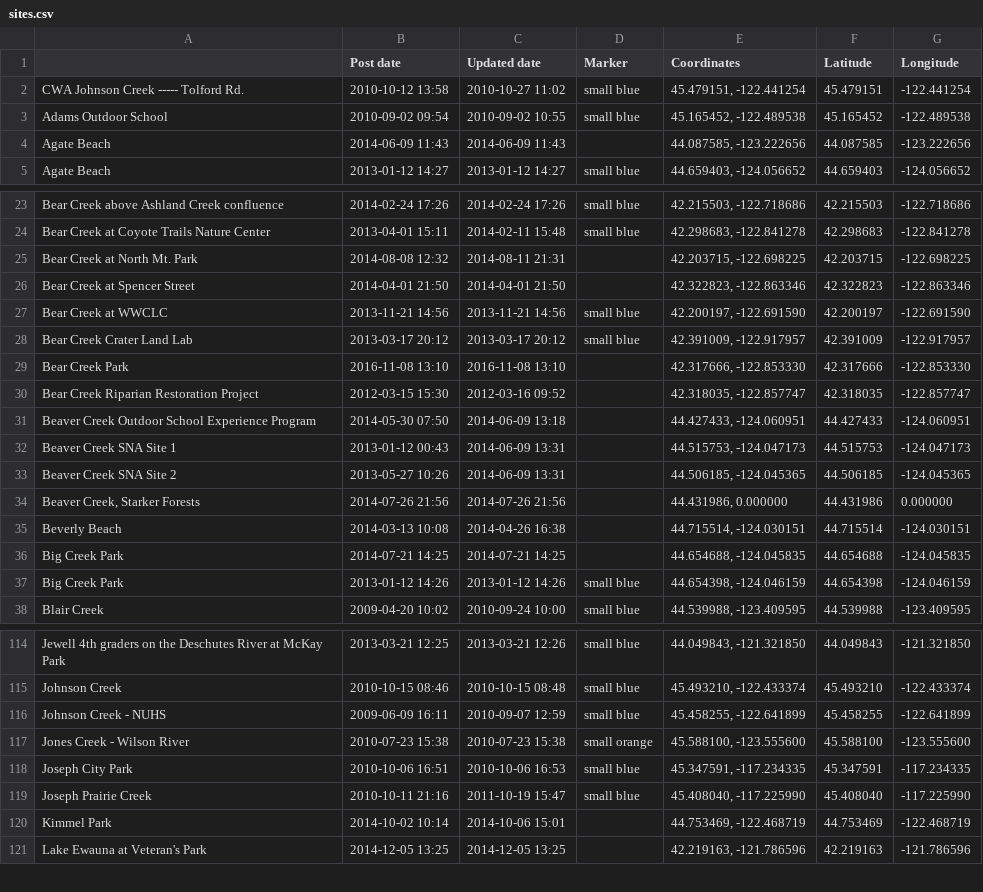
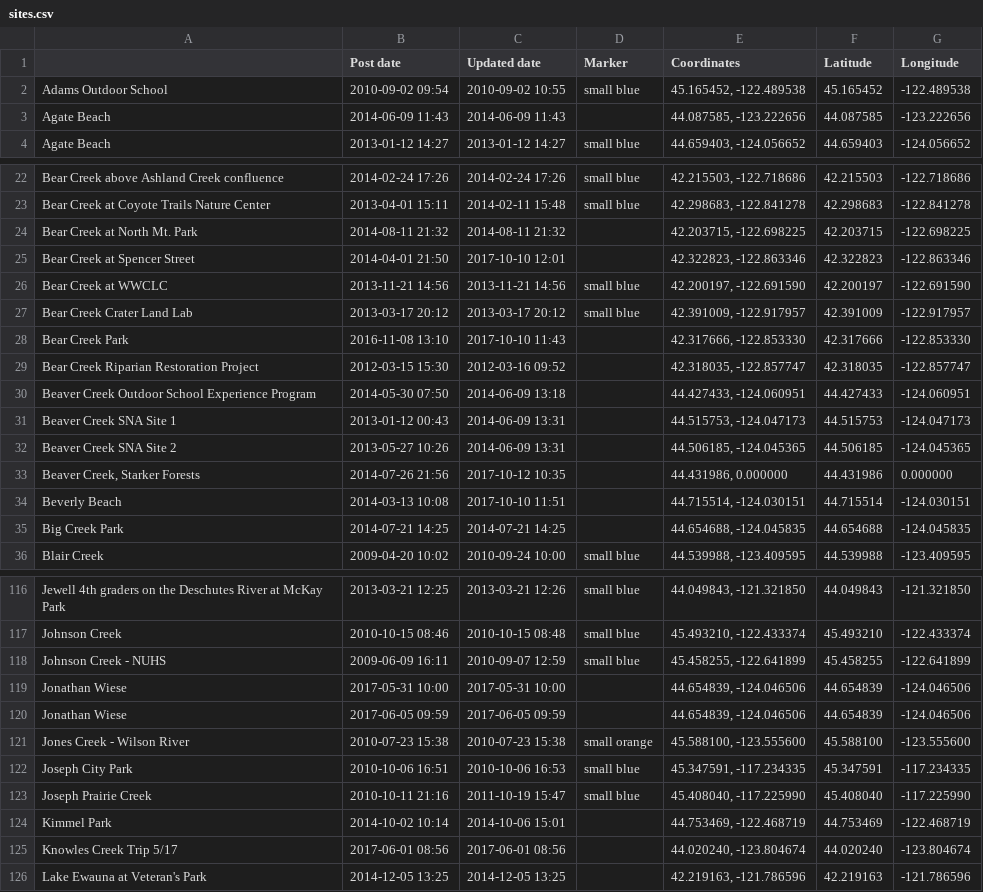
Before and after one commit to osuosl/streamwebs, a CSV file: csvs/sites.csv, drawn as a sheet; only a part is shown, gaps mark what is left out; the diff covers the shown part only.

```diff
--- a/csvs/sites.csv
+++ b/csvs/sites.csv
@@ -1,3 +1,2 @@
 "","Post date","Updated date","Marker","Coordinates","Latitude","Longitude"
-"CWA Johnson Creek ----- Tolford Rd.","2010-10-12 13:58","2010-10-27 11:02","small blue","45.479151, -122.441254","45.479151","-122.441254"
 "Adams Outdoor School","2010-09-02 09:54","2010-09-02 10:55","small blue","45.165452, -122.489538","45.165452","-122.489538"
@@ -24,7 +23,7 @@
 "Bear Creek at Coyote Trails Nature Center","2013-04-01 15:11","2014-02-11 15:48","small blue","42.298683, -122.841278","42.298683","-122.841278"
-"Bear Creek at North Mt. Park","2014-08-08 12:32","2014-08-11 21:31","","42.203715, -122.698225","42.203715","-122.698225"
-"Bear Creek at Spencer Street","2014-04-01 21:50","2014-04-01 21:50","","42.322823, -122.863346","42.322823","-122.863346"
+"Bear Creek at North Mt. Park","2014-08-11 21:32","2014-08-11 21:32","","42.203715, -122.698225","42.203715","-122.698225"
+"Bear Creek at Spencer Street","2014-04-01 21:50","2017-10-10 12:01","","42.322823, -122.863346","42.322823","-122.863346"
 "Bear Creek at WWCLC","2013-11-21 14:56","2013-11-21 14:56","small blue","42.200197, -122.691590","42.200197","-122.691590"
 "Bear Creek Crater Land Lab","2013-03-17 20:12","2013-03-17 20:12","small blue","42.391009, -122.917957","42.391009","-122.917957"
-"Bear Creek Park","2016-11-08 13:10","2016-11-08 13:10","","42.317666, -122.853330","42.317666","-122.853330"
+"Bear Creek Park","2016-11-08 13:10","2017-10-10 11:43","","42.317666, -122.853330","42.317666","-122.853330"
 "Bear Creek Riparian Restoration Project","2012-03-15 15:30","2012-03-16 09:52","","42.318035, -122.857747","42.318035","-122.857747"
@@ -33,6 +32,5 @@
 "Beaver Creek SNA Site 2","2013-05-27 10:26","2014-06-09 13:31","","44.506185, -124.045365","44.506185","-124.045365"
-"Beaver Creek, Starker Forests","2014-07-26 21:56","2014-07-26 21:56","","44.431986, 0.000000","44.431986","0.000000"
-"Beverly Beach","2014-03-13 10:08","2014-04-26 16:38","","44.715514, -124.030151","44.715514","-124.030151"
+"Beaver Creek, Starker Forests","2014-07-26 21:56","2017-10-12 10:35","","44.431986, 0.000000","44.431986","0.000000"
+"Beverly Beach","2014-03-13 10:08","2017-10-10 11:51","","44.715514, -124.030151","44.715514","-124.030151"
 "Big Creek Park","2014-07-21 14:25","2014-07-21 14:25","","44.654688, -124.045835","44.654688","-124.045835"
-"Big Creek Park","2013-01-12 14:26","2013-01-12 14:26","small blue","44.654398, -124.046159","44.654398","-124.046159"
 "Blair Creek","2009-04-20 10:02","2010-09-24 10:00","small blue","44.539988, -123.409595","44.539988","-123.409595"
@@ -116,2 +118,4 @@
 "Johnson Creek - NUHS","2009-06-09 16:11","2010-09-07 12:59","small blue","45.458255, -122.641899","45.458255","-122.641899"
+"Jonathan Wiese","2017-05-31 10:00","2017-05-31 10:00","","44.654839, -124.046506","44.654839","-124.046506"
+"Jonathan Wiese","2017-06-05 09:59","2017-06-05 09:59","","44.654839, -124.046506","44.654839","-124.046506"
 "Jones Creek - Wilson River","2010-07-23 15:38","2010-07-23 15:38","small orange","45.588100, -123.555600","45.588100","-123.555600"
@@ -120,2 +124,3 @@
 "Kimmel Park","2014-10-02 10:14","2014-10-06 15:01","","44.753469, -122.468719","44.753469","-122.468719"
+"Knowles Creek Trip 5/17","2017-06-01 08:56","2017-06-01 08:56","","44.020240, -123.804674","44.020240","-123.804674"
 "Lake Ewauna at Veteran's Park","2014-12-05 13:25","2014-12-05 13:25","","42.219163, -121.786596","42.219163","-121.786596"
```
Also changed, not shown: 10 added rows and 19 edited cells elsewhere in this file, csvs/active_schools.csv, csvs/schools_info.csv, 24 other files.
